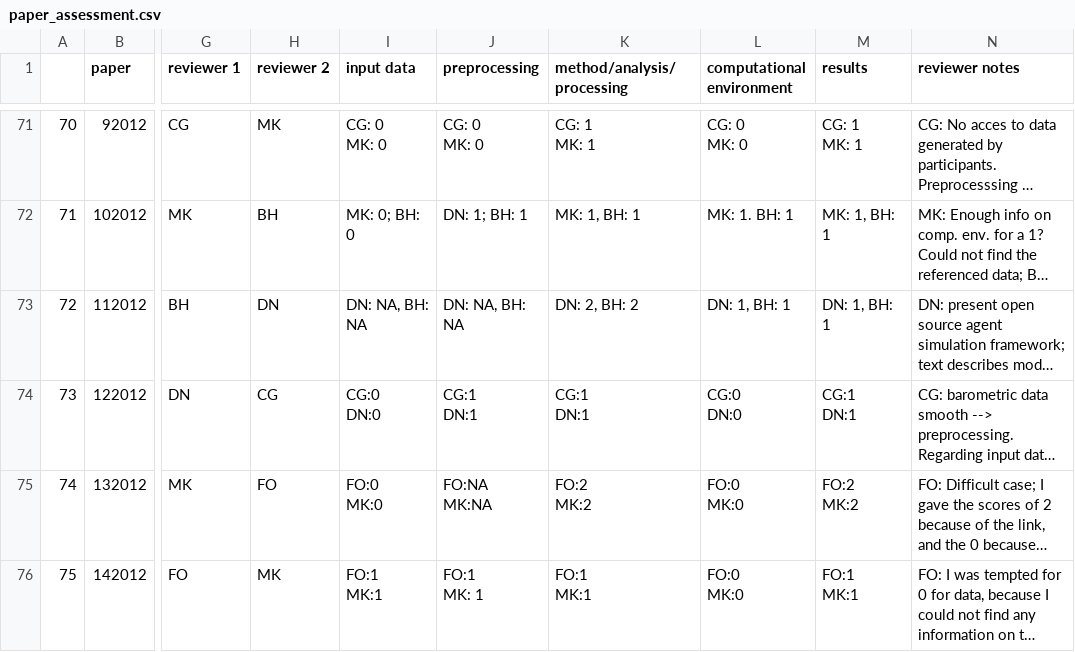
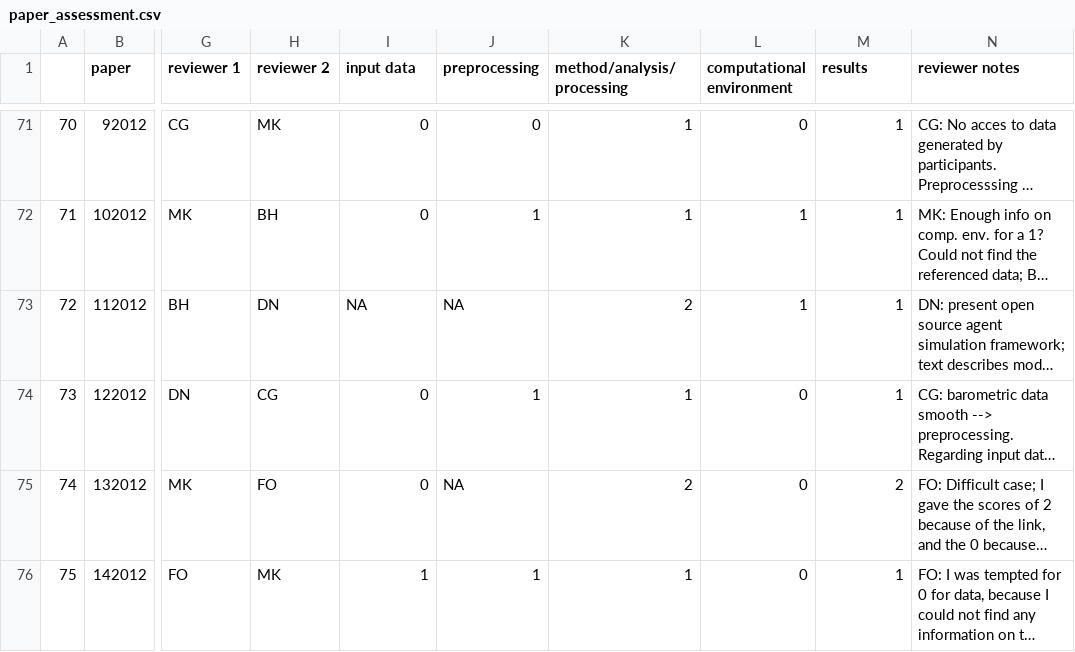
Before and after one commit to nuest/reproducible-research-at-giscience, a CSV file: results/paper_assessment.csv, drawn as a sheet; only a part is shown, gaps mark what is left out; long unchanged cells end in …; ↵ is a line break in a cell; the diff covers the shown part only; the diff names each change by its address in the sheet, - before the commit and + after, or states it on an @@ line.

Commit message:
merged data for 2012

```diff
--- a/results/paper_assessment.csv
+++ b/results/paper_assessment.csv
-I71 (input data): CG: 0 ↵ MK: 0
+I71 (input data): 0
-J71 (preprocessing): CG: 0 ↵ MK: 0
+J71 (preprocessing): 0
-K71 (method/analysis/processing): CG: 1 ↵ MK: 1
+K71 (method/analysis/processing): 1
-L71 (computational environment): CG: 0 ↵ MK: 0
+L71 (computational environment): 0
-M71 (results): CG: 1 ↵ MK: 1
+M71 (results): 1
-I72 (input data): MK: 0; BH: 0
+I72 (input data): 0
-J72 (preprocessing): DN: 1; BH: 1
+J72 (preprocessing): 1
-K72 (method/analysis/processing): MK: 1, BH: 1
+K72 (method/analysis/processing): 1
-L72 (computational environment): MK: 1. BH: 1
+L72 (computational environment): 1
-M72 (results): MK: 1, BH: 1
+M72 (results): 1
-I73 (input data): DN: NA, BH: NA
+I73 (input data): NA
-J73 (preprocessing): DN: NA, BH: NA
+J73 (preprocessing): NA
-K73 (method/analysis/processing): DN: 2, BH: 2
+K73 (method/analysis/processing): 2
-L73 (computational environment): DN: 1, BH: 1
+L73 (computational environment): 1
-M73 (results): DN: 1, BH: 1
+M73 (results): 1
-I74 (input data): CG:0 ↵ DN:0
+I74 (input data): 0
-J74 (preprocessing): CG:1 ↵ DN:1
+J74 (preprocessing): 1
-K74 (method/analysis/processing): CG:1 ↵ DN:1
+K74 (method/analysis/processing): 1
-L74 (computational environment): CG:0 ↵ DN:0
+L74 (computational environment): 0
-M74 (results): CG:1 ↵ DN:1
+M74 (results): 1
-I75 (input data): FO:0 ↵ MK:0
+I75 (input data): 0
-J75 (preprocessing): FO:NA ↵ MK:NA
+J75 (preprocessing): NA
-K75 (method/analysis/processing): FO:2 ↵ MK:2
+K75 (method/analysis/processing): 2
-L75:L76 (computational environment): FO:0 ↵ MK:0
+L75:L76 (computational environment): 0
-M75 (results): FO:2 ↵ MK:2
+M75 (results): 2
-I76 (input data): FO:1 ↵ MK:1
+I76 (input data): 1
-J76 (preprocessing): FO:1 ↵ MK: 1
+J76 (preprocessing): 1
-K76 (method/analysis/processing): FO:1 ↵ MK:1
+K76 (method/analysis/processing): 1
-M76 (results): FO:1 ↵ MK:1
+M76 (results): 1
```
Also changed, not shown: 81 edited cells elsewhere in this file.
